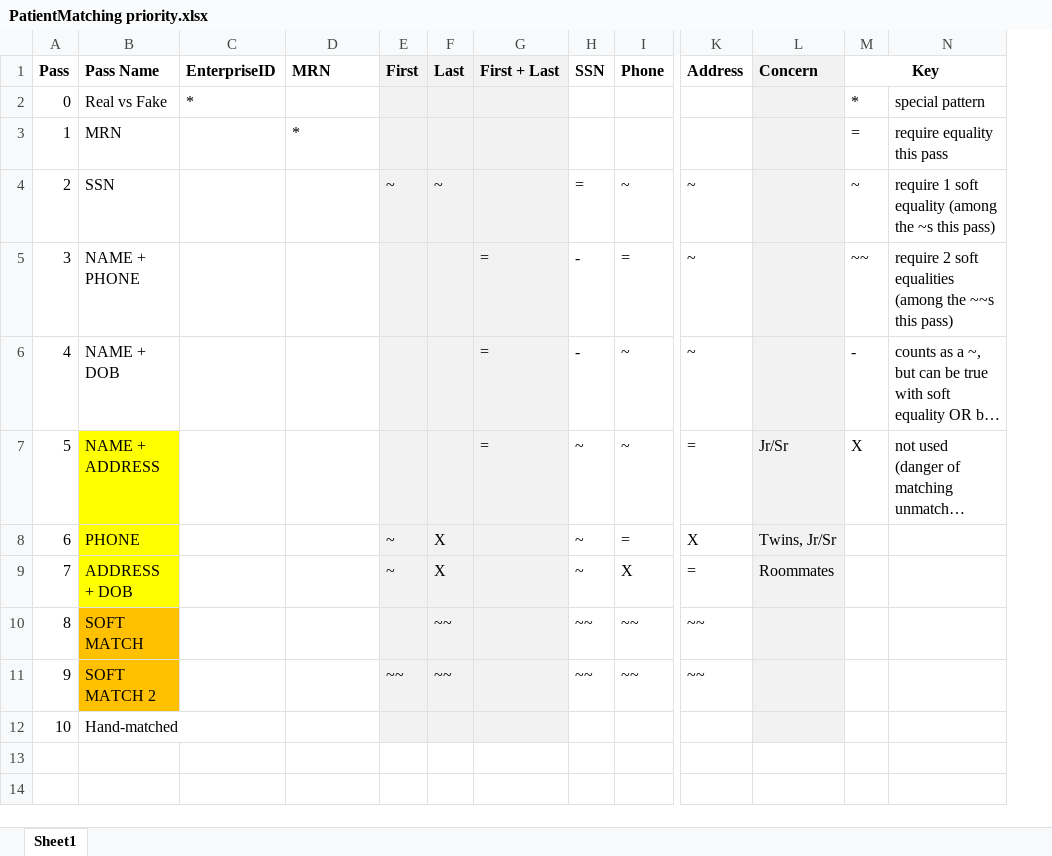
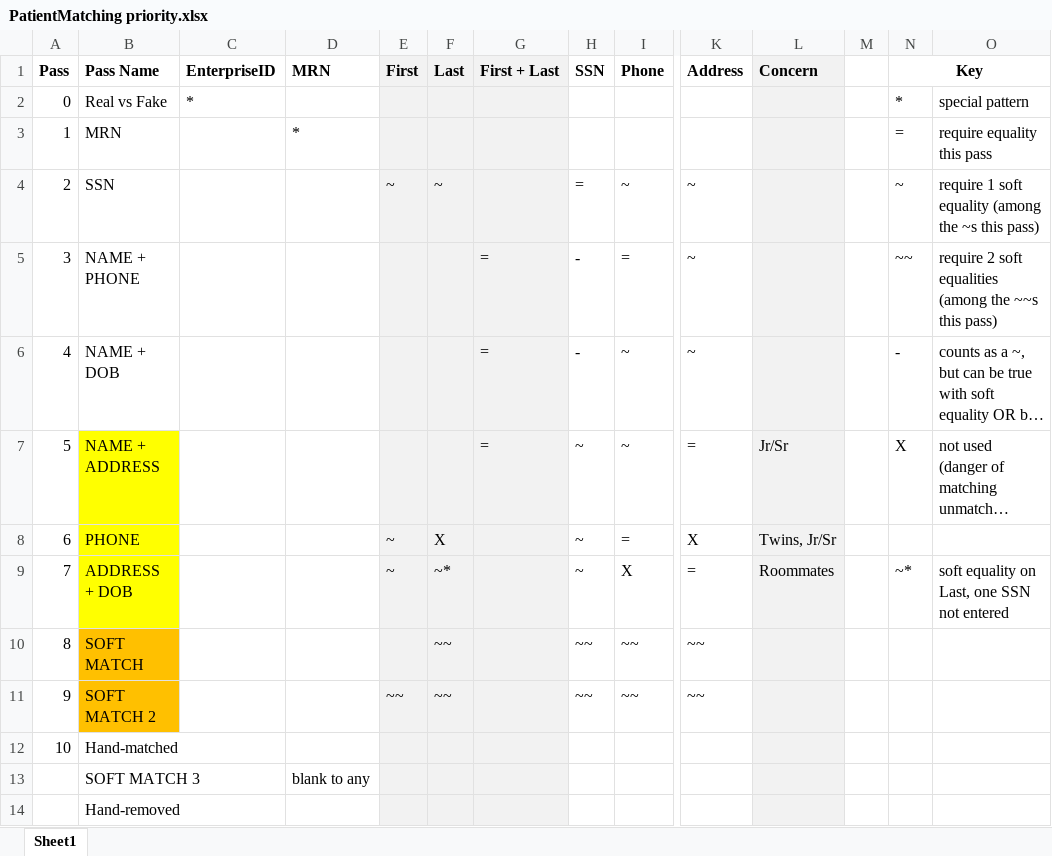
Before and after one commit to kwende/MitchMatch, an Excel workbook: PatientMatching priority.xlsx, sheet Sheet1, drawn as a sheet; only a part is shown, gaps mark what is left out; long unchanged cells end in …; values as stored, in another font and other column widths than the file's, no borders; addresses are those after the commit; rows hold the shown columns only; the diff names each change by its address in the sheet, - before the commit and + after, or states it on an @@ line.

Commit message:
update priorities

```diff
--- a/PatientMatching priority.xlsx (sheet Sheet1)
+++ b/PatientMatching priority.xlsx (sheet Sheet1)
+column M, empty
-F9 (Last): X
+F9 (Last): ~*
-N9 (Key): (empty)
+N9 (Key): ~*
-O9: (empty)
+O9: soft equality on Last, one SSN not entered
+row 13:  | SOFT MATCH 3 |  | blank to any
+row 14:  | Hand-removed
```
